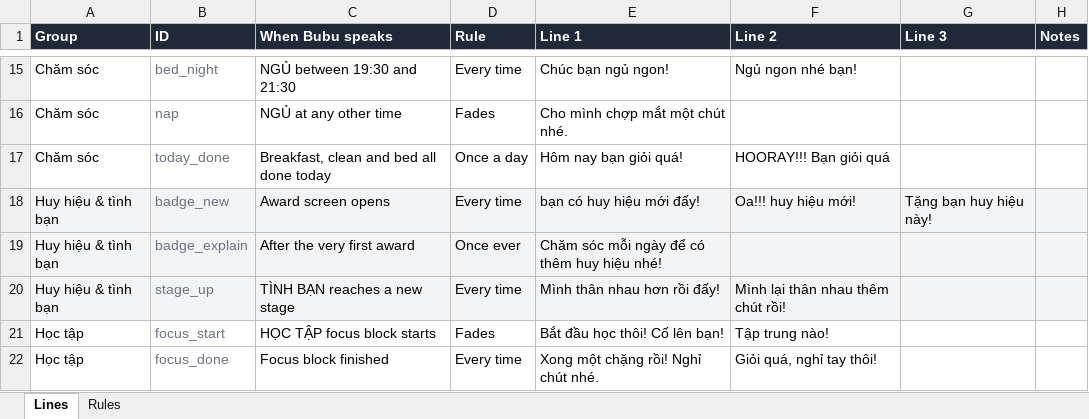
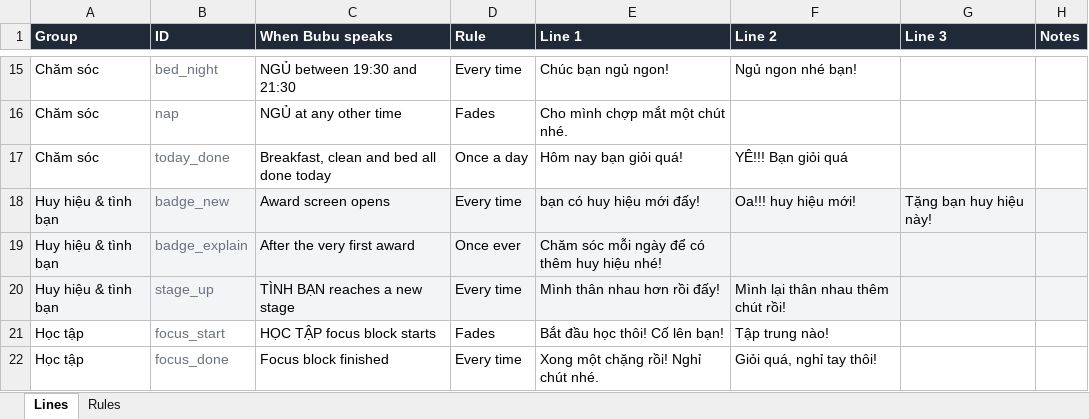
Before and after one commit to hoangtalu/Bubu-Motion-v1, an Excel workbook: Bubu_Motion/docs/offline-voice-lines.xlsx, sheet Lines, drawn as a sheet; only a part is shown, gaps mark what is left out; values as stored, in another font and other column widths than the file's, no borders; the diff names each change by its address in the sheet, - before the commit and + after, or states it on an @@ line.

```diff
--- a/Bubu_Motion/docs/offline-voice-lines.xlsx (sheet Lines)
+++ b/Bubu_Motion/docs/offline-voice-lines.xlsx (sheet Lines)
-F17 (Line 2): HOORAY!!! Bạn giỏi quá
+F17 (Line 2): YÊ!!! Bạn giỏi quá
```
Also changed, not shown: sheet Rules, 1 other file.
